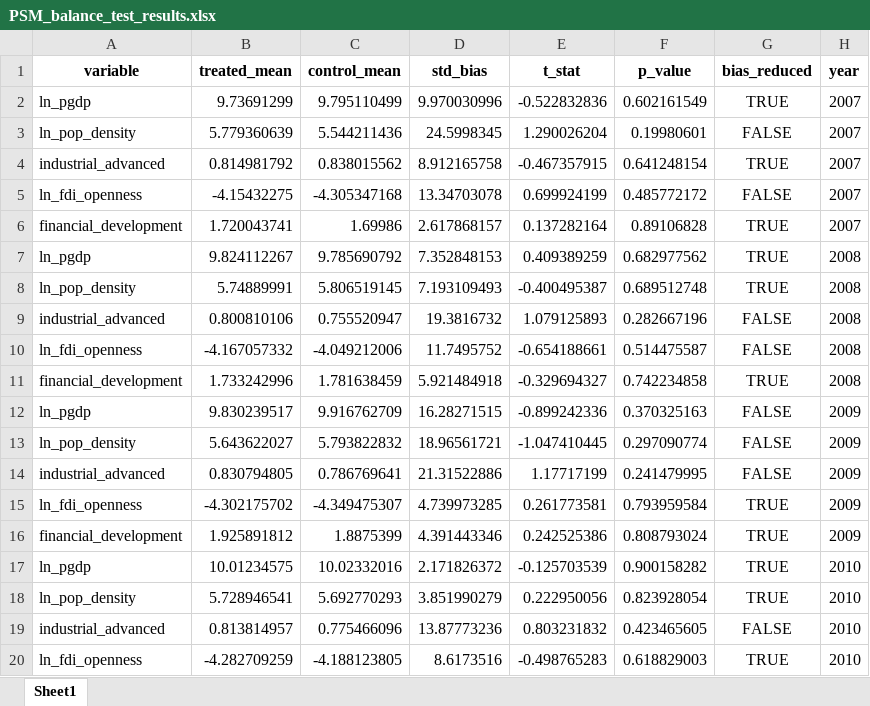
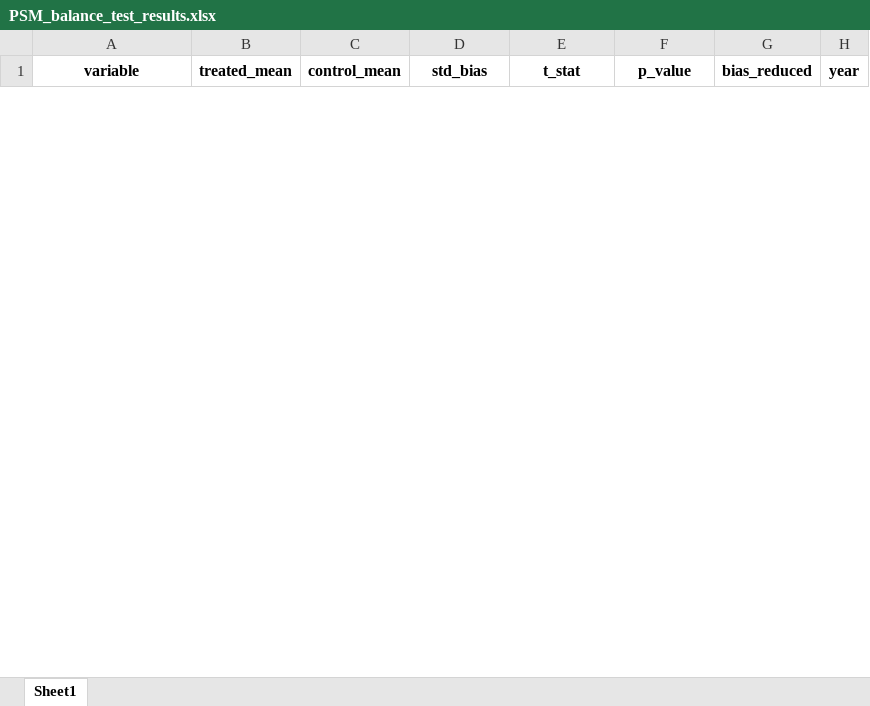
Before and after one commit to biechouwo-coder/new_did, an Excel workbook: PSM_balance_test_results.xlsx, sheet Sheet1, drawn as a sheet; only a part is shown; values as stored, in another font and other column widths than the file's, no borders; removed rows and columns are numbered as before the commit, all else as after; the diff covers the shown part only; the diff names each change by its address in the sheet, - before the commit and + after, or states it on an @@ line.

```diff
--- a/PSM_balance_test_results.xlsx (sheet Sheet1)
+++ b/PSM_balance_test_results.xlsx (sheet Sheet1)
-row 2: ln_pgdp | 9.73691299 | 9.795110499 | 9.970030996 | -0.522832836 | 0.602161549 | TRUE | 2007
-row 3: ln_pop_density | 5.779360639 | 5.544211436 | 24.5998345 | 1.290026204 | 0.19980601 | FALSE | 2007
-row 4: industrial_advanced | 0.814981792 | 0.838015562 | 8.912165758 | -0.467357915 | 0.641248154 | TRUE | 2007
-row 5: ln_fdi_openness | -4.15432275 | -4.305347168 | 13.34703078 | 0.699924199 | 0.485772172 | FALSE | 2007
-row 6: financial_development | 1.720043741 | 1.69986 | 2.617868157 | 0.137282164 | 0.89106828 | TRUE | 2007
-row 7: ln_pgdp | 9.824112267 | 9.785690792 | 7.352848153 | 0.409389259 | 0.682977562 | TRUE | 2008
-row 8: ln_pop_density | 5.74889991 | 5.806519145 | 7.193109493 | -0.400495387 | 0.689512748 | TRUE | 2008
-row 9: industrial_advanced | 0.800810106 | 0.755520947 | 19.3816732 | 1.079125893 | 0.282667196 | FALSE | 2008
-row 10: ln_fdi_openness | -4.167057332 | -4.049212006 | 11.7495752 | -0.654188661 | 0.514475587 | FALSE | 2008
-row 11: financial_development | 1.733242996 | 1.781638459 | 5.921484918 | -0.329694327 | 0.742234858 | TRUE | 2008
-row 12: ln_pgdp | 9.830239517 | 9.916762709 | 16.28271515 | -0.899242336 | 0.370325163 | FALSE | 2009
-row 13: ln_pop_density | 5.643622027 | 5.793822832 | 18.96561721 | -1.047410445 | 0.297090774 | FALSE | 2009
-row 14: industrial_advanced | 0.830794805 | 0.786769641 | 21.31522886 | 1.17717199 | 0.241479995 | FALSE | 2009
-row 15: ln_fdi_openness | -4.302175702 | -4.349475307 | 4.739973285 | 0.261773581 | 0.793959584 | TRUE | 2009
-row 16: financial_development | 1.925891812 | 1.8875399 | 4.391443346 | 0.242525386 | 0.808793024 | TRUE | 2009
-row 17: ln_pgdp | 10.01234575 | 10.02332016 | 2.171826372 | -0.125703539 | 0.900158282 | TRUE | 2010
-row 18: ln_pop_density | 5.728946541 | 5.692770293 | 3.851990279 | 0.222950056 | 0.823928054 | TRUE | 2010
-row 19: industrial_advanced | 0.813814957 | 0.775466096 | 13.87773236 | 0.803231832 | 0.423465605 | FALSE | 2010
-row 20: ln_fdi_openness | -4.282709259 | -4.188123805 | 8.6173516 | -0.498765283 | 0.618829003 | TRUE | 2010
```
Also changed, not shown: 65 added rows and 46 removed rows elsewhere in this sheet, CEADs_PSM_matched_data.xlsx, 3 other files.
